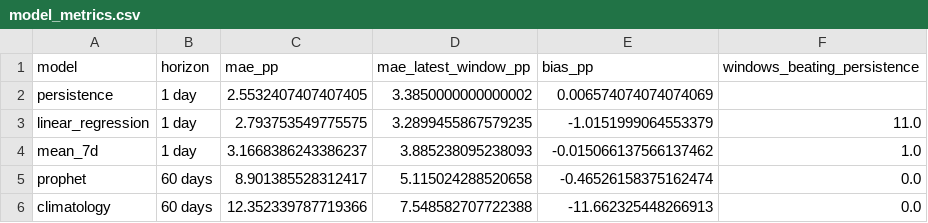
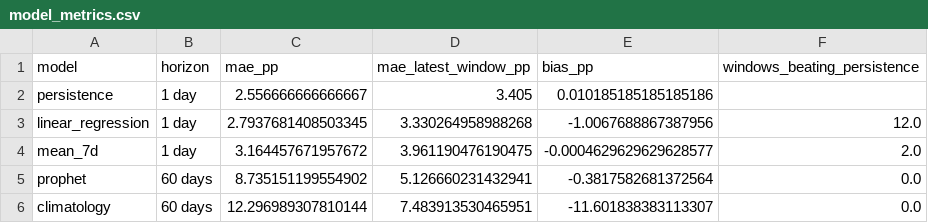
Before and after one commit to JoaoFelicissimo03/PT-Energy-Transition-Analytics, a CSV file: data/processed/model_metrics.csv, drawn as a sheet.

```diff
--- a/data/processed/model_metrics.csv
+++ b/data/processed/model_metrics.csv
@@ -1,6 +1,6 @@
 model,horizon,mae_pp,mae_latest_window_pp,bias_pp,windows_beating_persistence
-persistence,1 day,2.5532407407407405,3.3850000000000002,0.006574074074074069,
-linear_regression,1 day,2.793753549775575,3.2899455867579235,-1.0151999064553379,11.0
-mean_7d,1 day,3.1668386243386237,3.885238095238093,-0.015066137566137462,1.0
-prophet,60 days,8.901385528312417,5.115024288520658,-0.46526158375162474,0.0
-climatology,60 days,12.352339787719366,7.548582707722388,-11.662325448266913,0.0
+persistence,1 day,2.556666666666667,3.405,0.010185185185185186,
+linear_regression,1 day,2.7937681408503345,3.330264958988268,-1.0067688867387956,12.0
+mean_7d,1 day,3.164457671957672,3.961190476190475,-0.0004629629629628577,2.0
+prophet,60 days,8.735151199554902,5.126660231432941,-0.3817582681372564,0.0
+climatology,60 days,12.296989307810144,7.483913530465951,-11.601838383113307,0.0
```
Also changed, not shown: data/processed/model_predictions.csv, data/processed/model_window_errors.csv, 4 other files.
